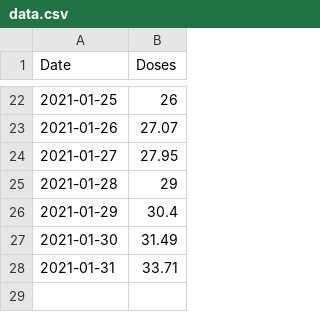
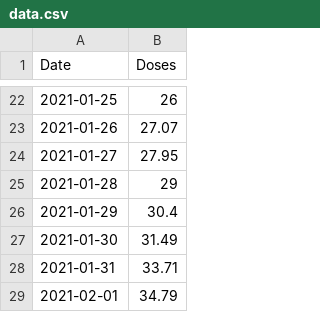
Before and after one commit to humaidq/areweherdimmuneyet, a CSV file: data.csv, drawn as a sheet; only a part is shown, gaps mark what is left out; the diff names each change by its address in the sheet, - before the commit and + after, or states it on an @@ line.

```diff
--- a/data.csv
+++ b/data.csv
+row 29: 2021-02-01 | 34.79
```
Also changed, not shown: 2 other files.
